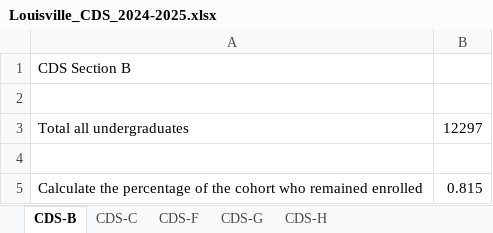
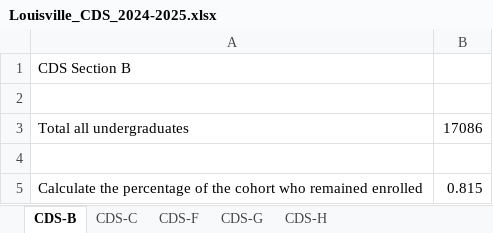
Before and after one commit to JesseBeechwood/p4-housing-model, an Excel workbook: cds_files/Louisville_CDS_2024-2025.xlsx, sheet CDS-B, drawn as a sheet; values as stored, in another font and other column widths than the file's, no borders; the diff names each change by its address in the sheet, - before the commit and + after, or states it on an @@ line.

```diff
--- a/cds_files/Louisville_CDS_2024-2025.xlsx (sheet CDS-B)
+++ b/cds_files/Louisville_CDS_2024-2025.xlsx (sheet CDS-B)
-B3: 12297
+B3: 17086
```
Also changed, not shown: sheet CDS-H, sheet CDS-F.
